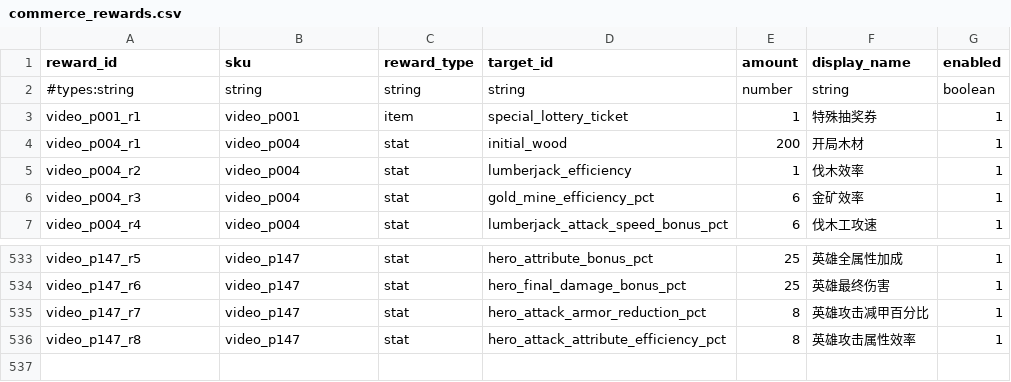
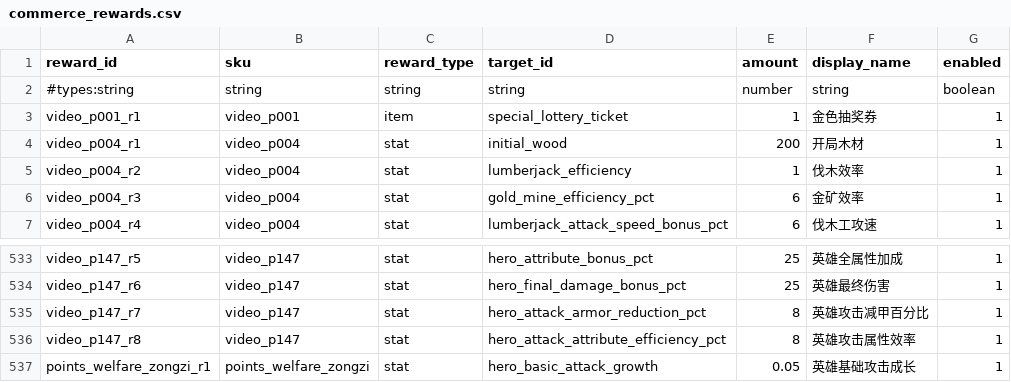
Before and after one commit to MouOwO/Survival, a CSV file: data/csv/商城兑换系统/commerce_rewards.csv, drawn as a sheet; only a part is shown, gaps mark what is left out.

```diff
--- a/data/csv/商城兑换系统/commerce_rewards.csv
+++ b/data/csv/商城兑换系统/commerce_rewards.csv
@@ -2,3 +2,3 @@
 #types:string,string,string,string,number,string,boolean
-video_p001_r1,video_p001,item,special_lottery_ticket,1,特殊抽奖券,1
+video_p001_r1,video_p001,item,special_lottery_ticket,1,金色抽奖券,1
 video_p004_r1,video_p004,stat,initial_wood,200,开局木材,1
@@ -536 +536,2 @@ video_p147_r7,video_p147,stat,hero_attack_armor_reduction_pct,8,英雄攻击减
 video_p147_r8,video_p147,stat,hero_attack_attribute_efficiency_pct,8,英雄攻击属性效率,1
+points_welfare_zongzi_r1,points_welfare_zongzi,stat,hero_basic_attack_growth,0.05,英雄基础攻击成长,1
```
Also changed, not shown: data/csv/公共规则/tooltip_definitions.csv, data/csv/商城兑换系统/commerce_products.csv, 51 other files.
